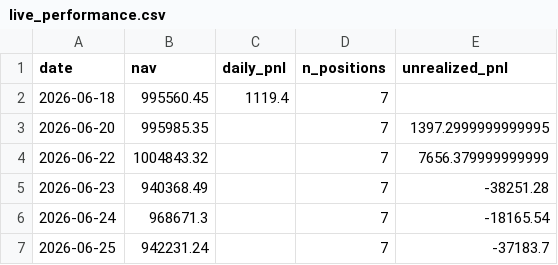
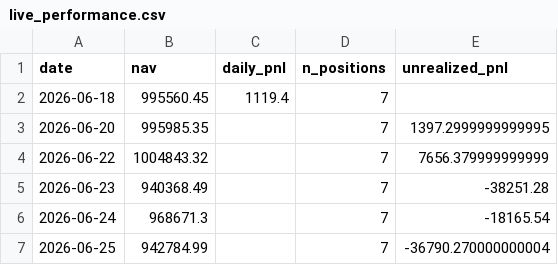
Before and after one commit to isaacnicas/quant-portfolio, a CSV file: data/live_performance.csv, drawn as a sheet.

Commit message:
daily update 2026-06-25 EOD

```diff
--- a/data/live_performance.csv
+++ b/data/live_performance.csv
@@ -6,2 +6,2 @@ date,nav,daily_pnl,n_positions,unrealized_pnl
 2026-06-24,968671.3,,7,-18165.54
-2026-06-25,942231.24,,7,-37183.7
+2026-06-25,942784.99,,7,-36790.270000000004
```
Also changed, not shown: 2 other files.
